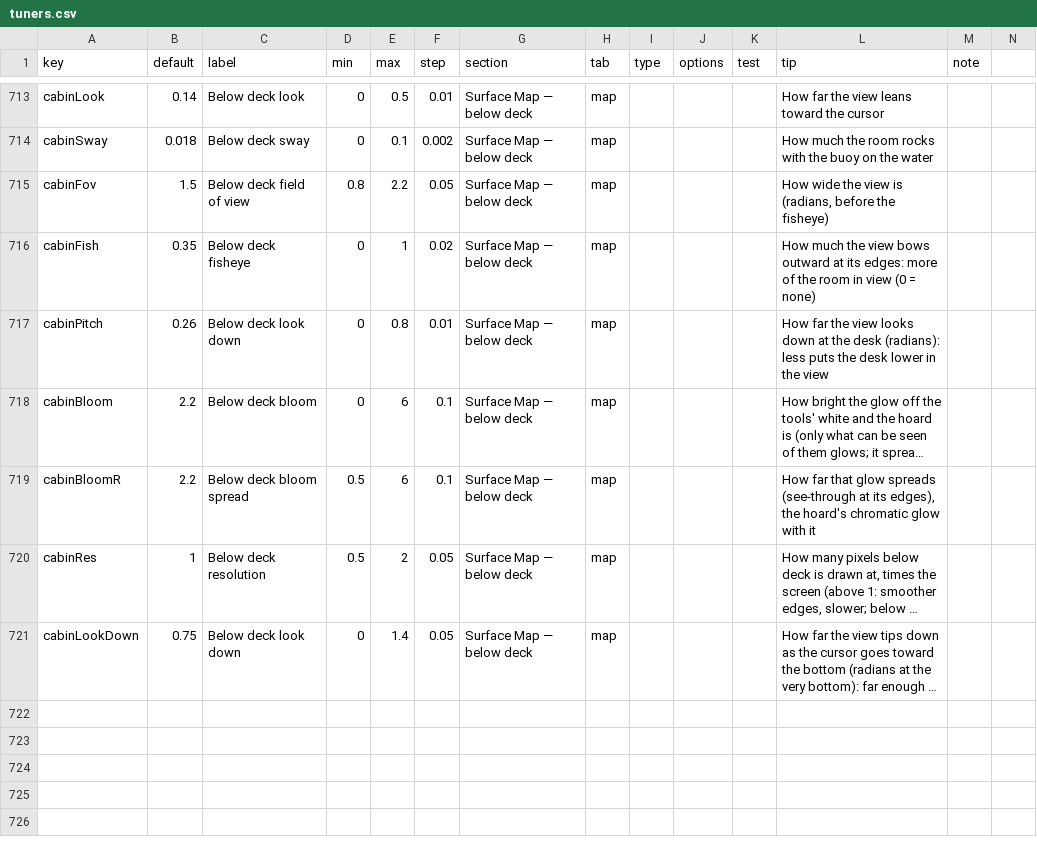
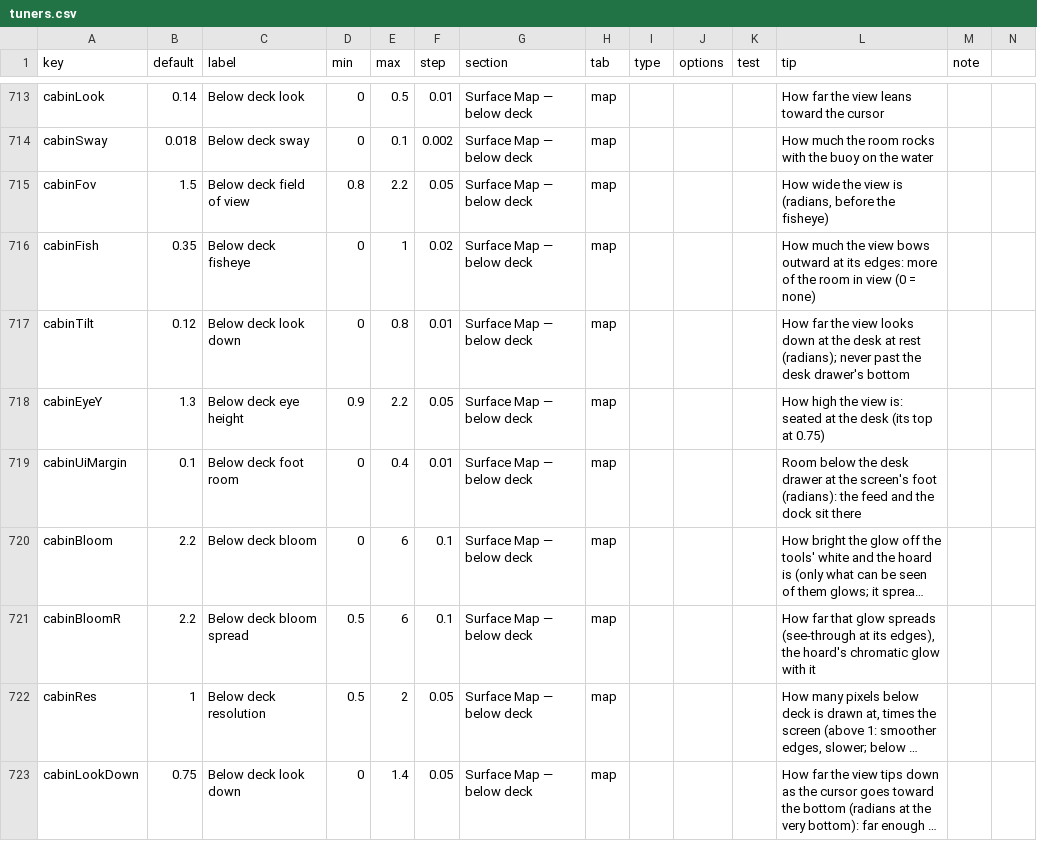
Before and after one commit to jamesmhoag/infinitelight, a CSV file: content/tuners.csv, drawn as a sheet; only a part is shown, gaps mark what is left out; long unchanged cells end in …; the diff names each change by its address in the sheet, - before the commit and + after, or states it on an @@ line.

```diff
--- a/content/tuners.csv
+++ b/content/tuners.csv
-A717 (key): cabinPitch
+A717 (key): cabinTilt
-B717 (default): 0.26
+B717 (default): 0.12
-L717 (tip): …the desk (radians): less puts the desk lower in the view
+L717 (tip): …the desk at rest (radians); never past the desk drawer's bottom
+row 718: cabinEyeY | 1.3 | Below deck eye height | 0.9 | 2.2 | 0.05 | Surface Map — below deck | map |  |  |  | How high the view is: seated at the desk (its top at 0.75)
+row 719: cabinUiMargin | 0.1 | Below deck foot room | 0 | 0.4 | 0.01 | Surface Map — below deck | map |  |  |  | Room below the desk drawer at the screen's foot (radians): the feed and the dock sit there
```
Also changed, not shown: content/events.csv, 5 other files.
